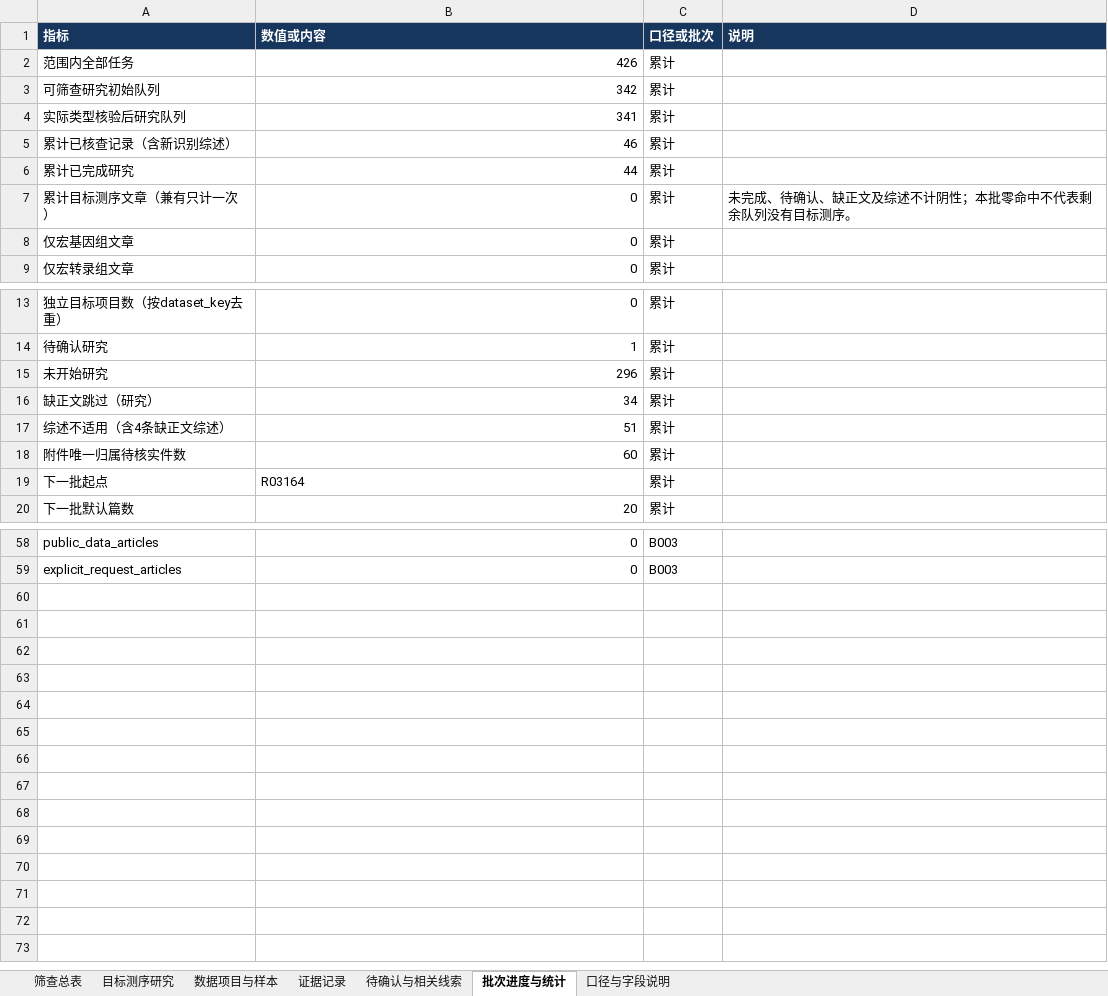
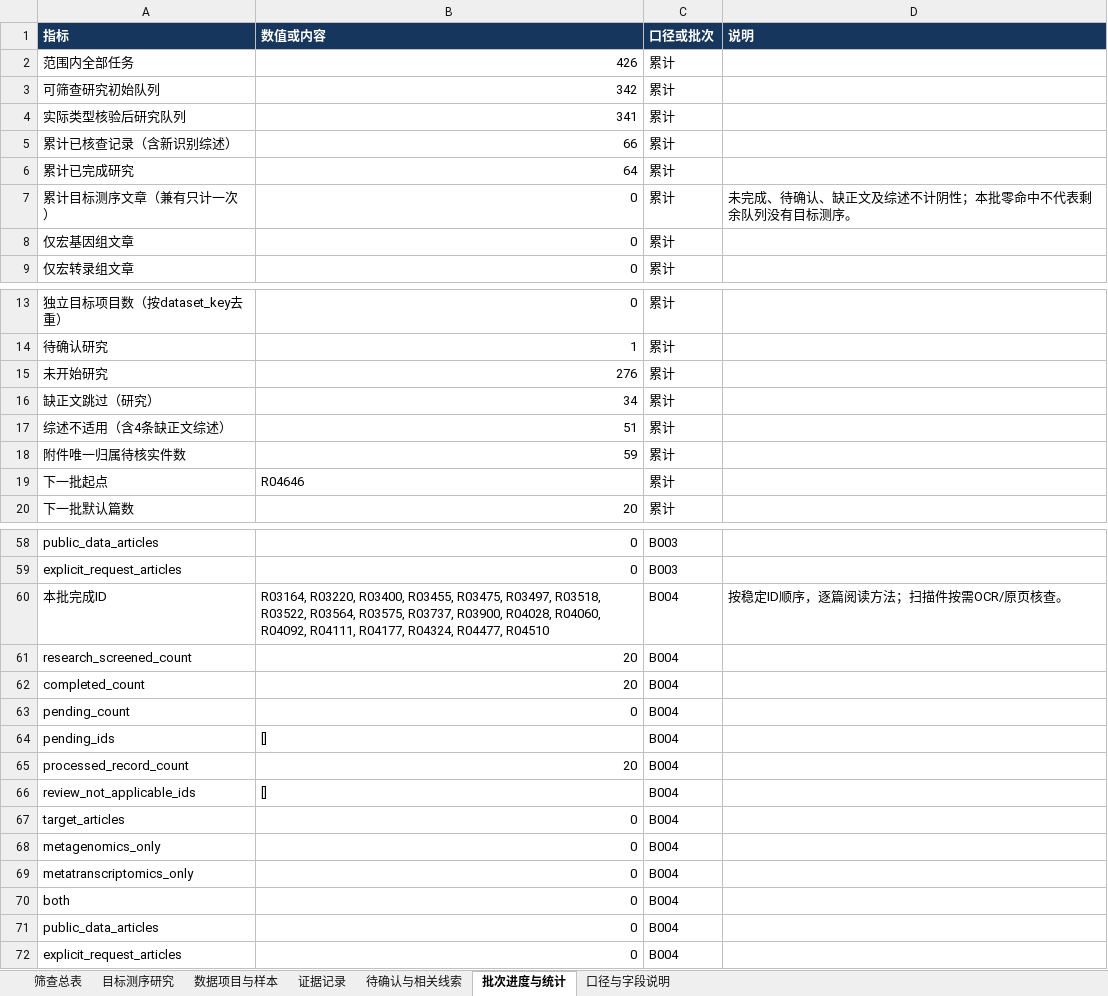
Before and after one commit to Colliam-Vermilion/FirstCodex, an Excel workbook: results/ad-oxygen-literature-20261006/omics_screening/omics_screening_cumulative.xlsx, sheet 批次进度与统计, drawn as a sheet; only a part is shown, gaps mark what is left out; values as stored, in another font and other column widths than the file's, no borders; the diff names each change by its address in the sheet, - before the commit and + after, or states it on an @@ line.

Commit message:
Screen next 20 omics full texts in batch B004 and update cumulative workbook

```diff
--- a/results/ad-oxygen-literature-20261006/omics_screening/omics_screening_cumulative.xlsx (sheet 批次进度与统计)
+++ b/results/ad-oxygen-literature-20261006/omics_screening/omics_screening_cumulative.xlsx (sheet 批次进度与统计)
-B5 (数值或内容): 46
+B5 (数值或内容): 66
-B6 (数值或内容): 44
+B6 (数值或内容): 64
-B15 (数值或内容): 296
+B15 (数值或内容): 276
-B18 (数值或内容): 60
+B18 (数值或内容): 59
-B19 (数值或内容): R03164
+B19 (数值或内容): R04646
+row 60: 本批完成ID | R03164, R03220, R03400, R03455, R03475, R03497, R03518, R03522, R03564, R03575, R03737, R03900, R04028, R04060, R04092, R04111, R04177, R04324, R04477, R04510 | B004 | 按稳定ID顺序，逐篇阅读方法；扫描件按需OCR/原页核查。
+row 61: research_screened_count | 20 | B004
+row 62: completed_count | 20 | B004
+row 63: pending_count | 0 | B004
+row 64: pending_ids | [] | B004
+row 65: processed_record_count | 20 | B004
+row 66: review_not_applicable_ids | [] | B004
+row 67: target_articles | 0 | B004
+row 68: metagenomics_only | 0 | B004
+row 69: metatranscriptomics_only | 0 | B004
+row 70: both | 0 | B004
+row 71: public_data_articles | 0 | B004
+row 72: explicit_request_articles | 0 | B004
```
Also changed, not shown: sheet 证据记录, sheet 筛查总表, sheet 待确认与相关线索, sheet 口径与字段说明, 44 other files.
